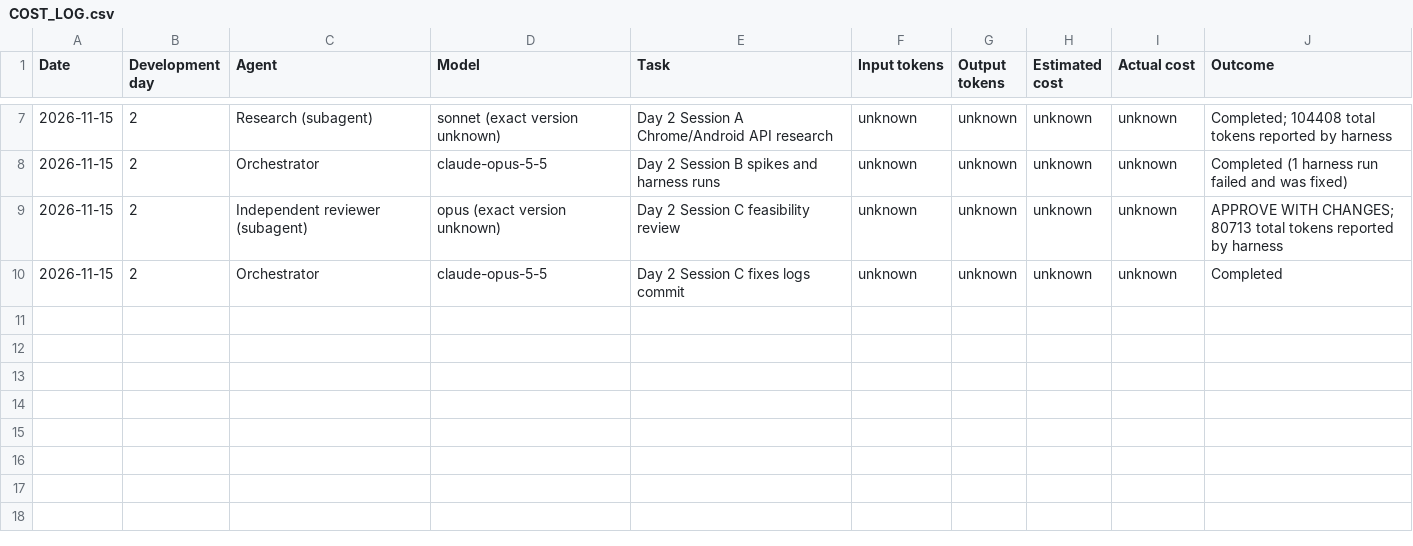
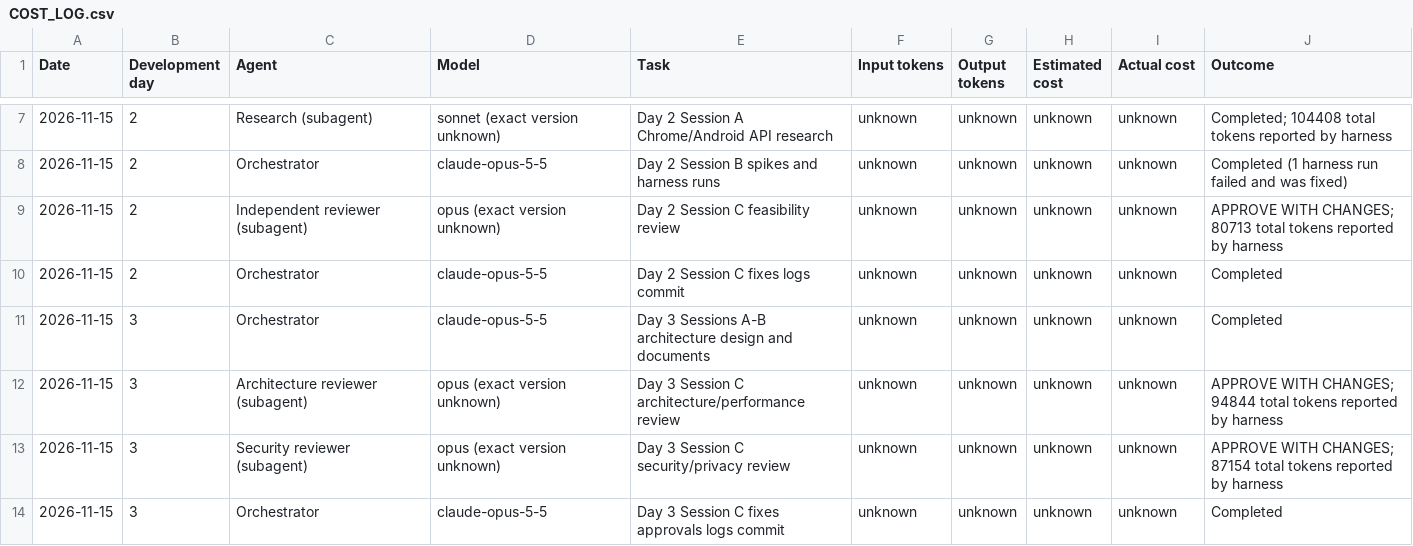
Before and after one commit to manishxx/Focusbuddy, a CSV file: project-management/COST_LOG.csv, drawn as a sheet; only a part is shown, gaps mark what is left out.

```diff
--- a/project-management/COST_LOG.csv
+++ b/project-management/COST_LOG.csv
@@ -10 +10,5 @@ Date,Development day,Agent,Model,Task,Input tokens,Output tokens,Estimated cost,
 2026-11-15,2,Orchestrator,claude-opus-5-5,Day 2 Session C fixes logs commit,unknown,unknown,unknown,unknown,Completed
+2026-11-15,3,Orchestrator,claude-opus-5-5,Day 3 Sessions A-B architecture design and documents,unknown,unknown,unknown,unknown,Completed
+2026-11-15,3,Architecture reviewer (subagent),opus (exact version unknown),Day 3 Session C architecture/performance review,unknown,unknown,unknown,unknown,"APPROVE WITH CHANGES; 94844 total tokens reported by harness"
+2026-11-15,3,Security reviewer (subagent),opus (exact version unknown),Day 3 Session C security/privacy review,unknown,unknown,unknown,unknown,"APPROVE WITH CHANGES; 87154 total tokens reported by harness"
+2026-11-15,3,Orchestrator,claude-opus-5-5,Day 3 Session C fixes approvals logs commit,unknown,unknown,unknown,unknown,Completed
```
Also changed, not shown: 19 other files.
